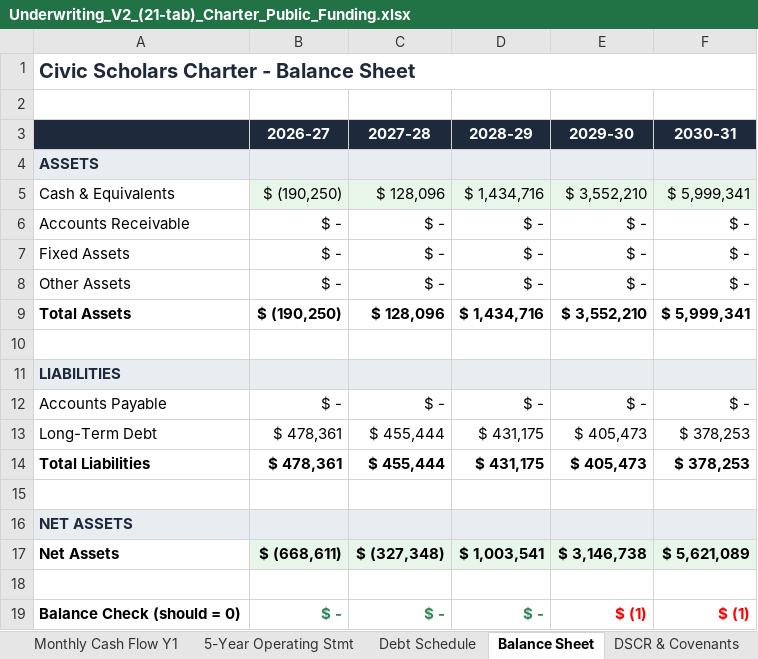
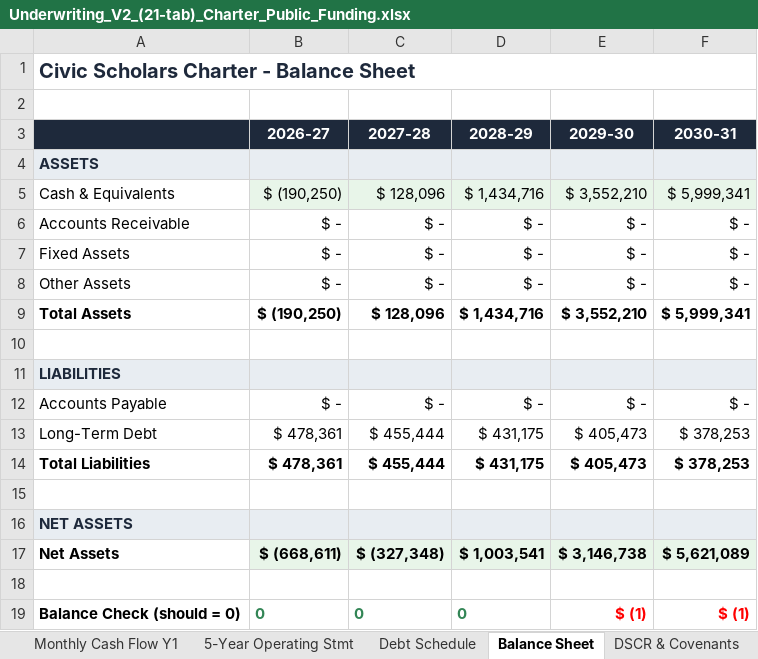
Before and after one commit to oronico/Schoolstack_Budget, an Excel workbook: artifacts/api-server/qa-output/Underwriting_V2_(21-tab)_Charter_Public_Funding.xlsx, sheet Balance Sheet, drawn as a sheet; values as stored, in another font and other column widths than the file's, no borders; the diff names each change by its address in the sheet, - before the commit and + after, or states it on an @@ line.

```diff
--- a/artifacts/api-server/qa-output/Underwriting_V2_(21-tab)_Charter_Public_Funding.xlsx (sheet Balance Sheet)
+++ b/artifacts/api-server/qa-output/Underwriting_V2_(21-tab)_Charter_Public_Funding.xlsx (sheet Balance Sheet)
-B19 (2026-27): $ -
+B19 (2026-27): 0
-C19 (2027-28): $ -
+C19 (2027-28): 0
-D19 (2028-29): $ -
+D19 (2028-29): 0
```
Also changed, not shown: formulas that keep their value, artifacts/api-server/qa-output/Formula_Export_Charter_Public_Funding.xlsx, artifacts/api-server/qa-output/Formula_Export_Microschool_Startup.xlsx, 23 other files.
